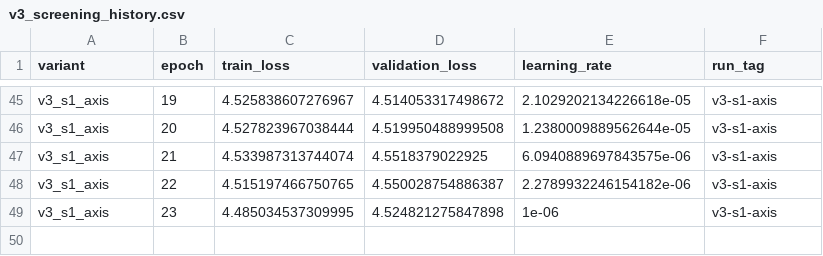
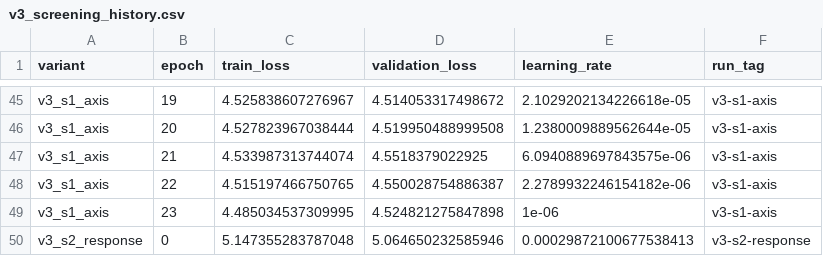
Before and after one commit to JulianAttemptsCoding/Fast-MC-CBSC, a CSV file: exhibition/data/v3_screening_history.csv, drawn as a sheet; only a part is shown, gaps mark what is left out.

```diff
--- a/exhibition/data/v3_screening_history.csv
+++ b/exhibition/data/v3_screening_history.csv
@@ -49 +49,2 @@ v3_s1_axis,22,4.515197466750765,4.550028754886387,2.2789932246154182e-06,v3-s1-a
 v3_s1_axis,23,4.485034537309995,4.524821275847898,1e-06,v3-s1-axis
+v3_s2_response,0,5.147355283787048,5.064650232585946,0.00029872100677538413,v3-s2-response
```
Also changed, not shown: 8 other files.
